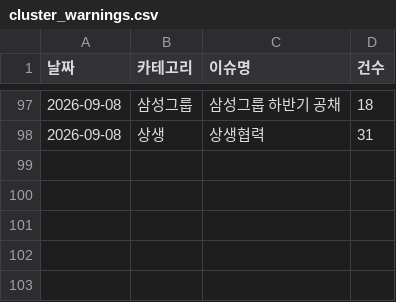
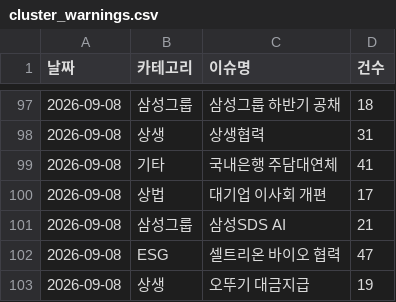
Before and after one commit to jshssysh/news-dashboard, a CSV file: cluster_warnings.csv, drawn as a sheet; only a part is shown, gaps mark what is left out; the diff names each change by its address in the sheet, - before the commit and + after, or states it on an @@ line.

```diff
--- a/cluster_warnings.csv
+++ b/cluster_warnings.csv
+row 99: 2026-09-08 | 기타 | 국내은행 주담대연체 | 41
+row 100: 2026-09-08 | 상법 | 대기업 이사회 개편 | 17
+row 101: 2026-09-08 | 삼성그룹 | 삼성SDS AI | 21
+row 102: 2026-09-08 | ESG | 셀트리온 바이오 협력 | 47
+row 103: 2026-09-08 | 상생 | 오뚜기 대금지급 | 19
```
Also changed, not shown: 8 other files.
